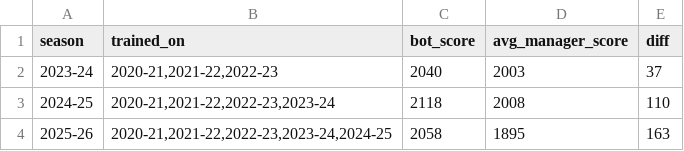
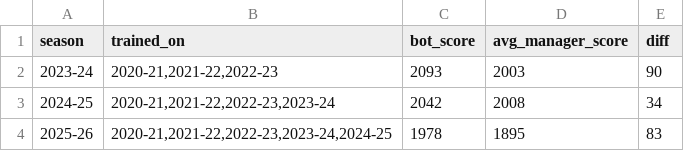
Before and after one commit to KayanShah/PLFantasyBot2026-27, a CSV file: data/multi_season_backtest_results.csv, drawn as a sheet.

```diff
--- a/data/multi_season_backtest_results.csv
+++ b/data/multi_season_backtest_results.csv
@@ -1,4 +1,4 @@
 season,trained_on,bot_score,avg_manager_score,diff
-2023-24,"2020-21,2021-22,2022-23",2040,2003,37
-2024-25,"2020-21,2021-22,2022-23,2023-24",2118,2008,110
-2025-26,"2020-21,2021-22,2022-23,2023-24,2024-25",2058,1895,163
+2023-24,"2020-21,2021-22,2022-23",2093,2003,90
+2024-25,"2020-21,2021-22,2022-23,2023-24",2042,2008,34
+2025-26,"2020-21,2021-22,2022-23,2023-24,2024-25",1978,1895,83
```
Also changed, not shown: 7 other files.
